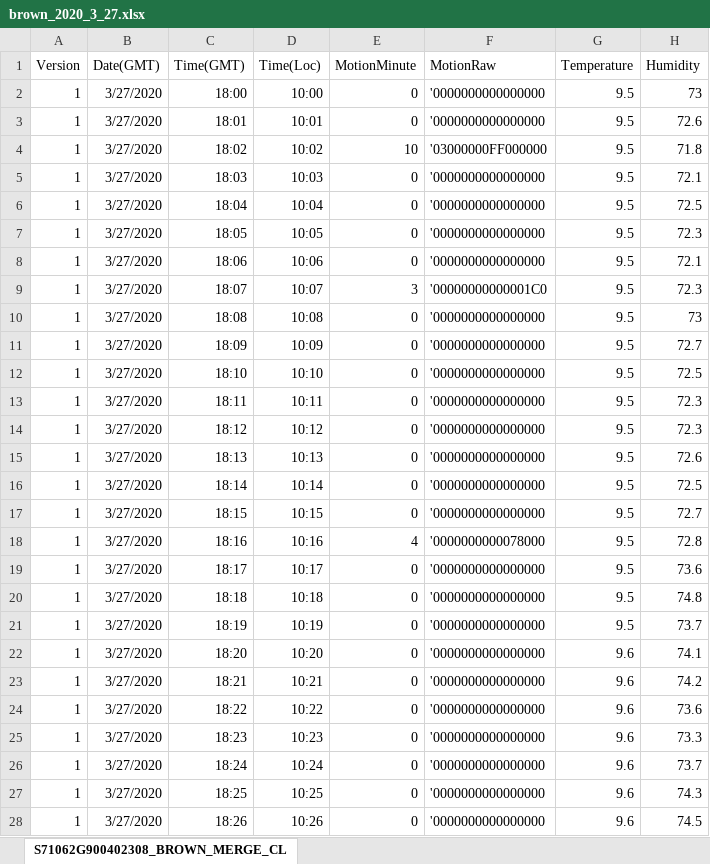
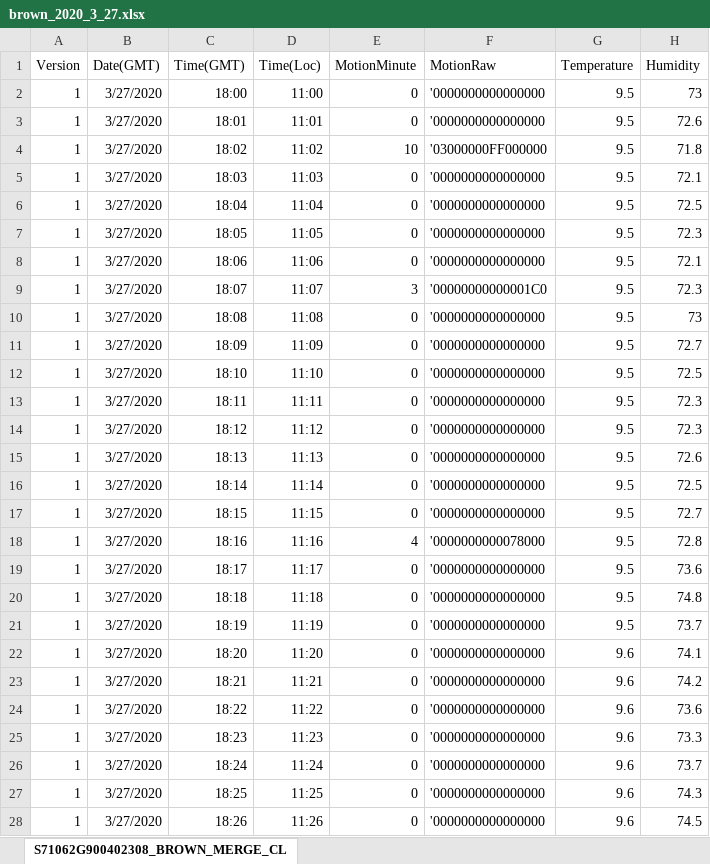
Before and after one commit to puppygram/Hack_for_good_2020, an Excel workbook: brown_2020_3_27.xlsx, sheet S71062G900402308_BROWN_MERGE_CL, drawn as a sheet; only a part is shown; values as stored, in another font and other column widths than the file's, no borders; the diff covers the shown part only; the diff names each change by its address in the sheet, - before the commit and + after, or states it on an @@ line.

```diff
--- a/brown_2020_3_27.xlsx (sheet S71062G900402308_BROWN_MERGE_CL)
+++ b/brown_2020_3_27.xlsx (sheet S71062G900402308_BROWN_MERGE_CL)
-D2 (Time(Loc)): 10:00
+D2 (Time(Loc)): 11:00
-D3 (Time(Loc)): 10:01
+D3 (Time(Loc)): 11:01
-D4 (Time(Loc)): 10:02
+D4 (Time(Loc)): 11:02
-D5 (Time(Loc)): 10:03
+D5 (Time(Loc)): 11:03
-D6 (Time(Loc)): 10:04
+D6 (Time(Loc)): 11:04
-D7 (Time(Loc)): 10:05
+D7 (Time(Loc)): 11:05
-D8 (Time(Loc)): 10:06
+D8 (Time(Loc)): 11:06
-D9 (Time(Loc)): 10:07
+D9 (Time(Loc)): 11:07
-D10 (Time(Loc)): 10:08
+D10 (Time(Loc)): 11:08
-D11 (Time(Loc)): 10:09
+D11 (Time(Loc)): 11:09
-D12 (Time(Loc)): 10:10
+D12 (Time(Loc)): 11:10
-D13 (Time(Loc)): 10:11
+D13 (Time(Loc)): 11:11
-D14 (Time(Loc)): 10:12
+D14 (Time(Loc)): 11:12
-D15 (Time(Loc)): 10:13
+D15 (Time(Loc)): 11:13
-D16 (Time(Loc)): 10:14
+D16 (Time(Loc)): 11:14
-D17 (Time(Loc)): 10:15
+D17 (Time(Loc)): 11:15
-D18 (Time(Loc)): 10:16
+D18 (Time(Loc)): 11:16
-D19 (Time(Loc)): 10:17
+D19 (Time(Loc)): 11:17
-D20 (Time(Loc)): 10:18
+D20 (Time(Loc)): 11:18
-D21 (Time(Loc)): 10:19
+D21 (Time(Loc)): 11:19
-D22 (Time(Loc)): 10:20
+D22 (Time(Loc)): 11:20
-D23 (Time(Loc)): 10:21
+D23 (Time(Loc)): 11:21
-D24 (Time(Loc)): 10:22
+D24 (Time(Loc)): 11:22
-D25 (Time(Loc)): 10:23
+D25 (Time(Loc)): 11:23
-D26 (Time(Loc)): 10:24
+D26 (Time(Loc)): 11:24
-D27 (Time(Loc)): 10:25
+D27 (Time(Loc)): 11:25
-D28 (Time(Loc)): 10:26
+D28 (Time(Loc)): 11:26
```
Also changed, not shown: 513 edited cells elsewhere in this sheet, white_2020_3_27.xlsx, 4 other files.
